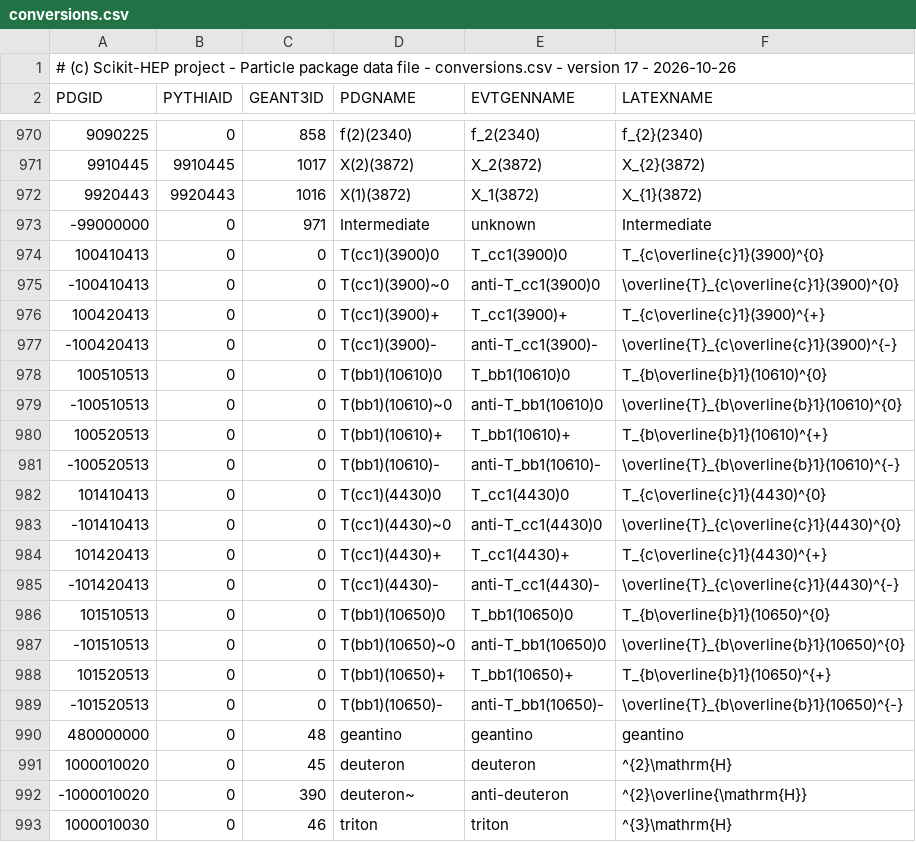
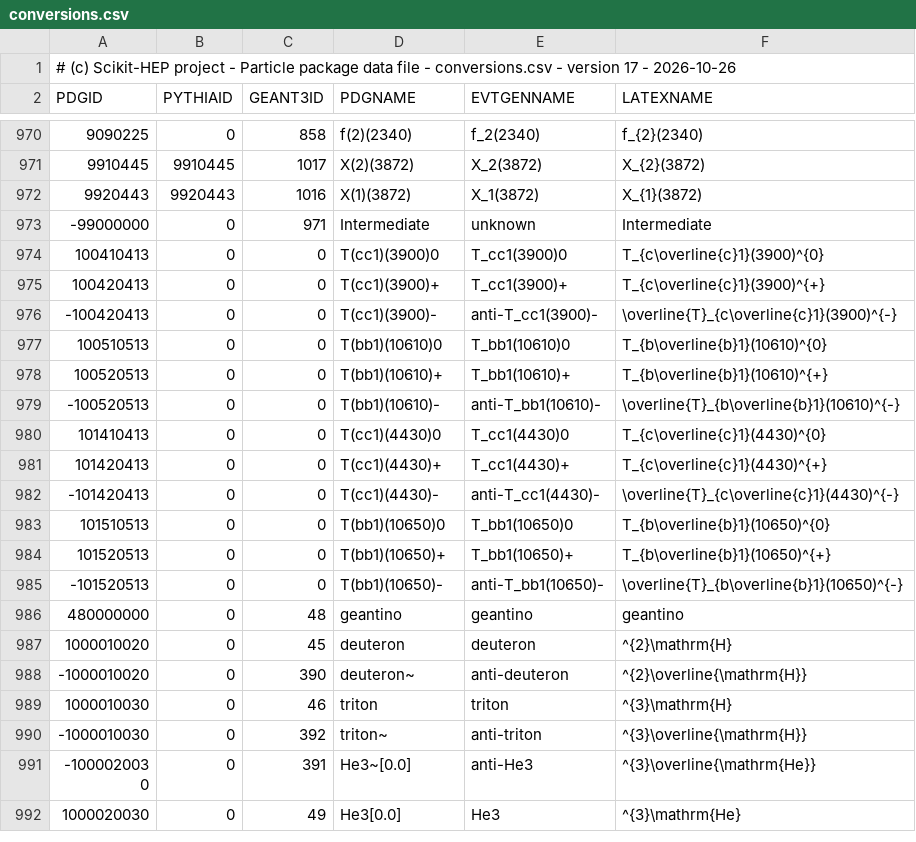
Before and after one commit to scikit-hep/particle, a CSV file: src/particle/data/conversions.csv, drawn as a sheet; only a part is shown, gaps mark what is left out; the shorter side is filled out with more unchanged rows; the diff names each change by its address in the sheet, - before the commit and + after, or states it on an @@ line.

```diff
--- a/src/particle/data/conversions.csv
+++ b/src/particle/data/conversions.csv
-row 975: -100410413 | 0 | 0 | T(cc1)(3900)~0 | anti-T_cc1(3900)0 | \overline{T}_{c\overline{c}1}(3900)^{0}
-row 979: -100510513 | 0 | 0 | T(bb1)(10610)~0 | anti-T_bb1(10610)0 | \overline{T}_{b\overline{b}1}(10610)^{0}
-row 983: -101410413 | 0 | 0 | T(cc1)(4430)~0 | anti-T_cc1(4430)0 | \overline{T}_{c\overline{c}1}(4430)^{0}
-row 987: -101510513 | 0 | 0 | T(bb1)(10650)~0 | anti-T_bb1(10650)0 | \overline{T}_{b\overline{b}1}(10650)^{0}
```
Also changed, not shown: src/particle/data/particle2026.csv, src/particle/data/pdgid_to_evtgenname.csv, 2 other files.
